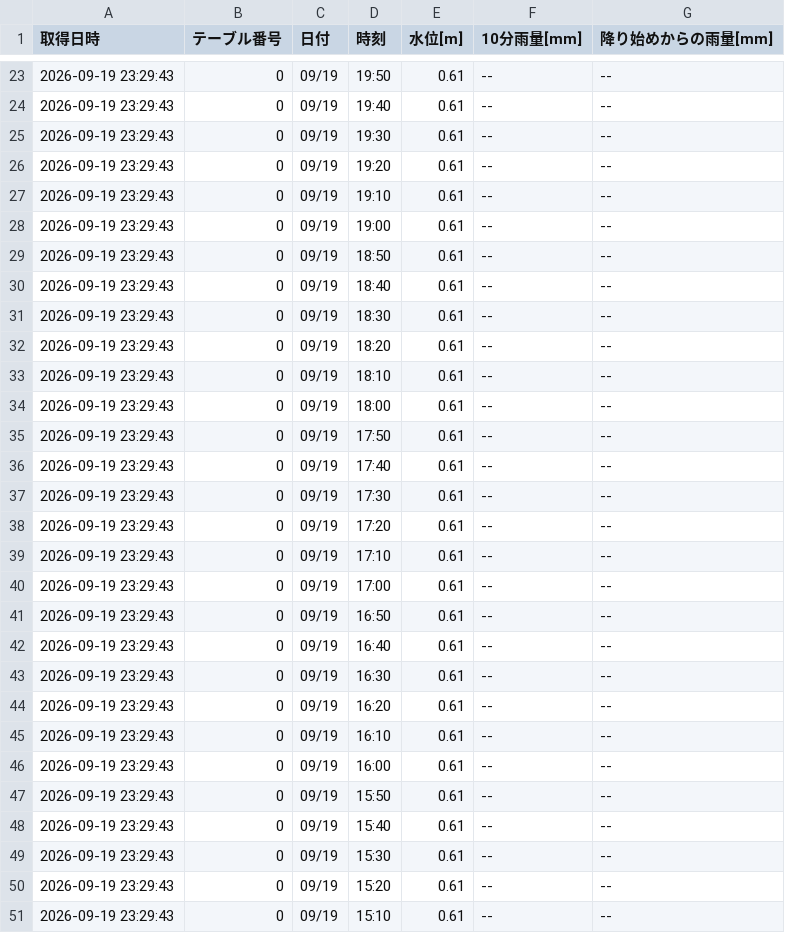
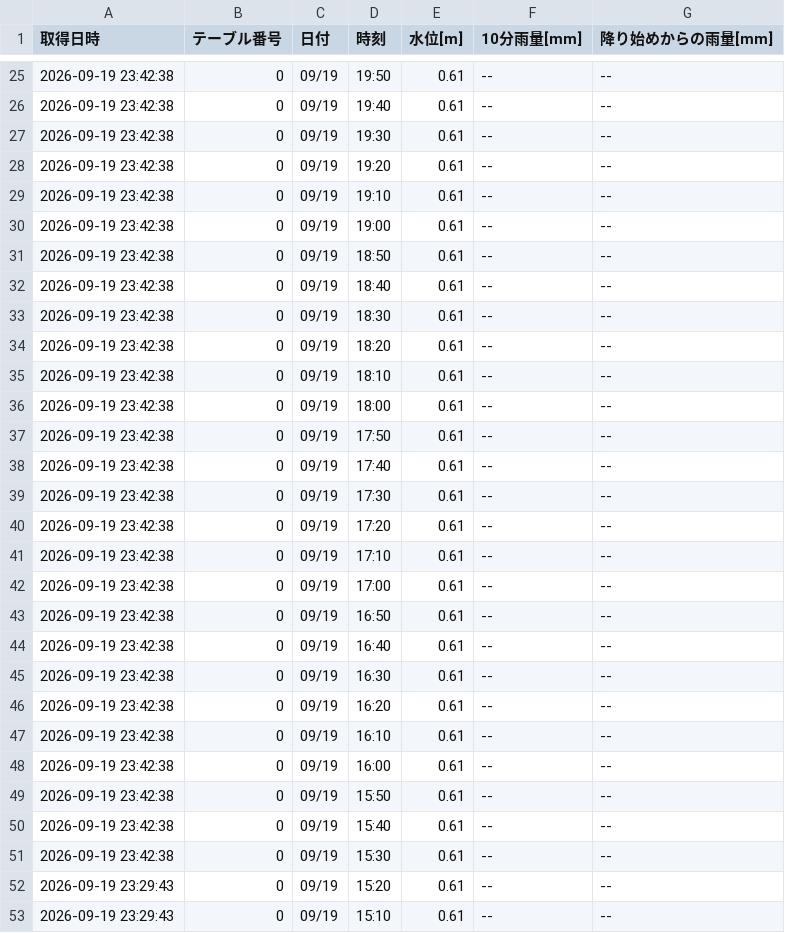
Before and after one commit to surveyhisyu/Stream-gauging-logger, a CSV file: data/sugoroku/sugoroku-2026-09-14_2026-09-20.csv, drawn as a sheet; only a part is shown, gaps mark what is left out; the diff covers the shown part only.

```diff
--- a/data/sugoroku/sugoroku-2026-09-14_2026-09-20.csv
+++ b/data/sugoroku/sugoroku-2026-09-14_2026-09-20.csv
@@ -23,28 +25,28 @@
-2026-09-19 23:29:43,0,09/19,19:50,0.61,--,--
-2026-09-19 23:29:43,0,09/19,19:40,0.61,--,--
-2026-09-19 23:29:43,0,09/19,19:30,0.61,--,--
-2026-09-19 23:29:43,0,09/19,19:20,0.61,--,--
-2026-09-19 23:29:43,0,09/19,19:10,0.61,--,--
-2026-09-19 23:29:43,0,09/19,19:00,0.61,--,--
-2026-09-19 23:29:43,0,09/19,18:50,0.61,--,--
-2026-09-19 23:29:43,0,09/19,18:40,0.61,--,--
-2026-09-19 23:29:43,0,09/19,18:30,0.61,--,--
-2026-09-19 23:29:43,0,09/19,18:20,0.61,--,--
-2026-09-19 23:29:43,0,09/19,18:10,0.61,--,--
-2026-09-19 23:29:43,0,09/19,18:00,0.61,--,--
-2026-09-19 23:29:43,0,09/19,17:50,0.61,--,--
-2026-09-19 23:29:43,0,09/19,17:40,0.61,--,--
-2026-09-19 23:29:43,0,09/19,17:30,0.61,--,--
-2026-09-19 23:29:43,0,09/19,17:20,0.61,--,--
-2026-09-19 23:29:43,0,09/19,17:10,0.61,--,--
-2026-09-19 23:29:43,0,09/19,17:00,0.61,--,--
-2026-09-19 23:29:43,0,09/19,16:50,0.61,--,--
-2026-09-19 23:29:43,0,09/19,16:40,0.61,--,--
-2026-09-19 23:29:43,0,09/19,16:30,0.61,--,--
-2026-09-19 23:29:43,0,09/19,16:20,0.61,--,--
-2026-09-19 23:29:43,0,09/19,16:10,0.61,--,--
-2026-09-19 23:29:43,0,09/19,16:00,0.61,--,--
-2026-09-19 23:29:43,0,09/19,15:50,0.61,--,--
-2026-09-19 23:29:43,0,09/19,15:40,0.61,--,--
-2026-09-19 23:29:43,0,09/19,15:30,0.61,--,--
+2026-09-19 23:42:38,0,09/19,19:50,0.61,--,--
+2026-09-19 23:42:38,0,09/19,19:40,0.61,--,--
+2026-09-19 23:42:38,0,09/19,19:30,0.61,--,--
+2026-09-19 23:42:38,0,09/19,19:20,0.61,--,--
+2026-09-19 23:42:38,0,09/19,19:10,0.61,--,--
+2026-09-19 23:42:38,0,09/19,19:00,0.61,--,--
+2026-09-19 23:42:38,0,09/19,18:50,0.61,--,--
+2026-09-19 23:42:38,0,09/19,18:40,0.61,--,--
+2026-09-19 23:42:38,0,09/19,18:30,0.61,--,--
+2026-09-19 23:42:38,0,09/19,18:20,0.61,--,--
+2026-09-19 23:42:38,0,09/19,18:10,0.61,--,--
+2026-09-19 23:42:38,0,09/19,18:00,0.61,--,--
+2026-09-19 23:42:38,0,09/19,17:50,0.61,--,--
+2026-09-19 23:42:38,0,09/19,17:40,0.61,--,--
+2026-09-19 23:42:38,0,09/19,17:30,0.61,--,--
+2026-09-19 23:42:38,0,09/19,17:20,0.61,--,--
+2026-09-19 23:42:38,0,09/19,17:10,0.61,--,--
+2026-09-19 23:42:38,0,09/19,17:00,0.61,--,--
+2026-09-19 23:42:38,0,09/19,16:50,0.61,--,--
+2026-09-19 23:42:38,0,09/19,16:40,0.61,--,--
+2026-09-19 23:42:38,0,09/19,16:30,0.61,--,--
+2026-09-19 23:42:38,0,09/19,16:20,0.61,--,--
+2026-09-19 23:42:38,0,09/19,16:10,0.61,--,--
+2026-09-19 23:42:38,0,09/19,16:00,0.61,--,--
+2026-09-19 23:42:38,0,09/19,15:50,0.61,--,--
+2026-09-19 23:42:38,0,09/19,15:40,0.61,--,--
+2026-09-19 23:42:38,0,09/19,15:30,0.61,--,--
 2026-09-19 23:29:43,0,09/19,15:20,0.61,--,--
```
Also changed, not shown: 2 added rows and 21 edited cells elsewhere in this file, data/nakayama/nakayama-2026-09-07_2026-09-13.csv, data/nakayama/nakayama-2026-09-14_2026-09-20.csv, 4 other files.
